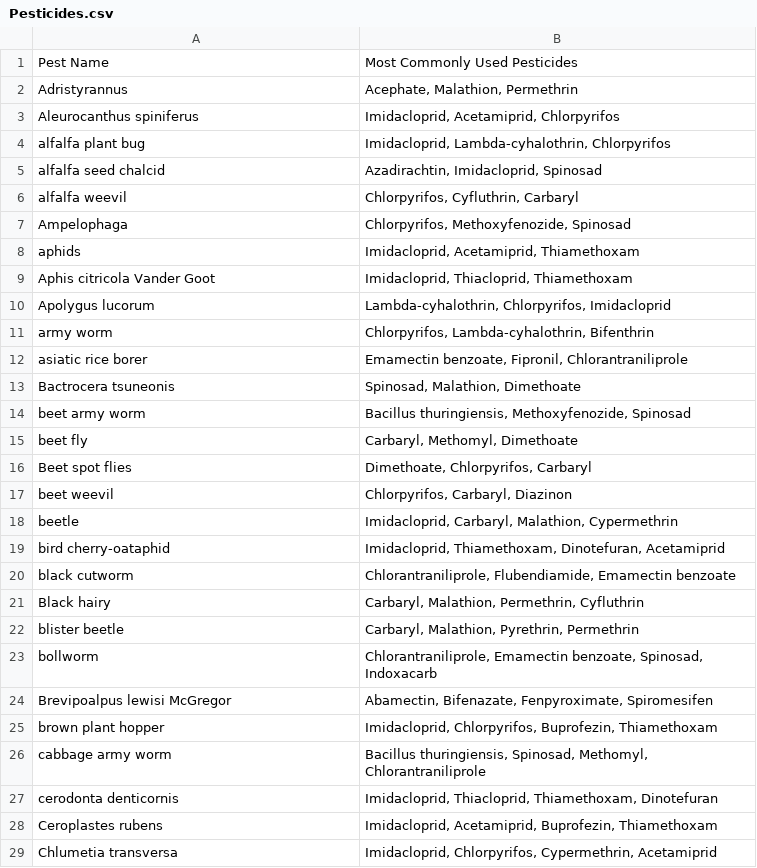
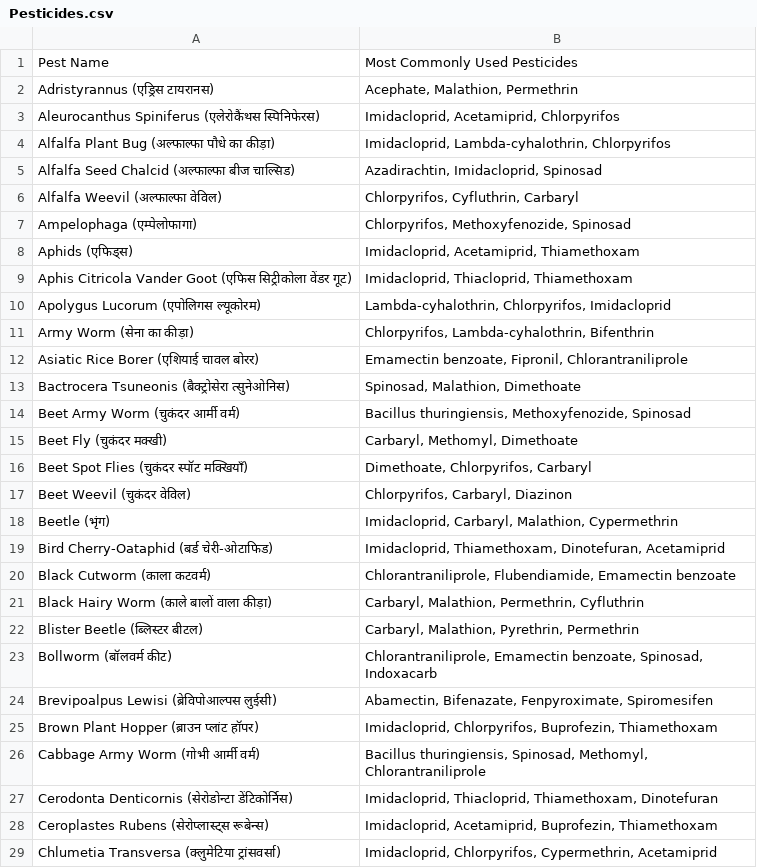
Before and after one commit to KeshavMaheshwari21/Farmer-Helper, a CSV file: models/Pest & Pesticide/Pesticides.csv, drawn as a sheet; only a part is shown; the diff covers the shown part only.

Commit message:
pesticide suggestion

```diff
--- a/models/Pest & Pesticide/Pesticides.csv
+++ b/models/Pest & Pesticide/Pesticides.csv
@@ -1,29 +1,29 @@
 Pest Name,Most Commonly Used Pesticides
-Adristyrannus,"Acephate, Malathion, Permethrin"
-Aleurocanthus spiniferus,"Imidacloprid, Acetamiprid, Chlorpyrifos"
-alfalfa plant bug,"Imidacloprid, Lambda-cyhalothrin, Chlorpyrifos"
-alfalfa seed chalcid,"Azadirachtin, Imidacloprid, Spinosad"
-alfalfa weevil,"Chlorpyrifos, Cyfluthrin, Carbaryl"
-Ampelophaga,"Chlorpyrifos, Methoxyfenozide, Spinosad"
-aphids,"Imidacloprid, Acetamiprid, Thiamethoxam"
-Aphis citricola Vander Goot,"Imidacloprid, Thiacloprid, Thiamethoxam"
-Apolygus lucorum,"Lambda-cyhalothrin, Chlorpyrifos, Imidacloprid"
-army worm,"Chlorpyrifos, Lambda-cyhalothrin, Bifenthrin"
-asiatic rice borer,"Emamectin benzoate, Fipronil, Chlorantraniliprole"
-Bactrocera tsuneonis,"Spinosad, Malathion, Dimethoate"
-beet army worm,"Bacillus thuringiensis, Methoxyfenozide, Spinosad"
-beet fly,"Carbaryl, Methomyl, Dimethoate"
-Beet spot flies,"Dimethoate, Chlorpyrifos, Carbaryl"
-beet weevil,"Chlorpyrifos, Carbaryl, Diazinon"
-beetle,"Imidacloprid, Carbaryl, Malathion, Cypermethrin"
-bird cherry-oataphid,"Imidacloprid, Thiamethoxam, Dinotefuran, Acetamiprid"
-black cutworm,"Chlorantraniliprole, Flubendiamide, Emamectin benzoate"
-Black hairy,"Carbaryl, Malathion, Permethrin, Cyfluthrin"
-blister beetle,"Carbaryl, Malathion, Pyrethrin, Permethrin"
-bollworm,"Chlorantraniliprole, Emamectin benzoate, Spinosad, Indoxacarb"
-Brevipoalpus lewisi McGregor,"Abamectin, Bifenazate, Fenpyroximate, Spiromesifen"
-brown plant hopper,"Imidacloprid, Chlorpyrifos, Buprofezin, Thiamethoxam"
-cabbage army worm,"Bacillus thuringiensis, Spinosad, Methomyl, Chlorantraniliprole"
-cerodonta denticornis,"Imidacloprid, Thiacloprid, Thiamethoxam, Dinotefuran"
-Ceroplastes rubens,"Imidacloprid, Acetamiprid, Buprofezin, Thiamethoxam"
-Chlumetia transversa,"Imidacloprid, Chlorpyrifos, Cypermethrin, Acetamiprid"
+Adristyrannus (एड्रिस टायरानस),"Acephate, Malathion, Permethrin"
+Aleurocanthus Spiniferus (एलेरोकैंथस स्पिनिफेरस),"Imidacloprid, Acetamiprid, Chlorpyrifos"
+Alfalfa Plant Bug (अल्फाल्फा पौधे का कीड़ा),"Imidacloprid, Lambda-cyhalothrin, Chlorpyrifos"
+Alfalfa Seed Chalcid (अल्फाल्फा बीज चाल्सिड),"Azadirachtin, Imidacloprid, Spinosad"
+Alfalfa Weevil (अल्फाल्फा वेविल),"Chlorpyrifos, Cyfluthrin, Carbaryl"
+Ampelophaga (एम्पेलोफागा),"Chlorpyrifos, Methoxyfenozide, Spinosad"
+Aphids (एफिड्स),"Imidacloprid, Acetamiprid, Thiamethoxam"
+Aphis Citricola Vander Goot (एफिस सिट्रीकोला वेंडर गूट),"Imidacloprid, Thiacloprid, Thiamethoxam"
+Apolygus Lucorum (एपोलिगस ल्यूकोरम),"Lambda-cyhalothrin, Chlorpyrifos, Imidacloprid"
+Army Worm (सेना का कीड़ा),"Chlorpyrifos, Lambda-cyhalothrin, Bifenthrin"
+Asiatic Rice Borer (एशियाई चावल बोरर),"Emamectin benzoate, Fipronil, Chlorantraniliprole"
+Bactrocera Tsuneonis (बैक्ट्रोसेरा त्सुनेओनिस),"Spinosad, Malathion, Dimethoate"
+Beet Army Worm (चुकंदर आर्मी वर्म),"Bacillus thuringiensis, Methoxyfenozide, Spinosad"
+Beet Fly (चुकंदर मक्खी),"Carbaryl, Methomyl, Dimethoate"
+Beet Spot Flies (चुकंदर स्पॉट मक्खियाँ),"Dimethoate, Chlorpyrifos, Carbaryl"
+Beet Weevil (चुकंदर वेविल),"Chlorpyrifos, Carbaryl, Diazinon"
+Beetle (भृंग),"Imidacloprid, Carbaryl, Malathion, Cypermethrin"
+Bird Cherry-Oataphid (बर्ड चेरी-ओटाफिड),"Imidacloprid, Thiamethoxam, Dinotefuran, Acetamiprid"
+Black Cutworm (काला कटवर्म),"Chlorantraniliprole, Flubendiamide, Emamectin benzoate"
+Black Hairy Worm (काले बालों वाला कीड़ा),"Carbaryl, Malathion, Permethrin, Cyfluthrin"
+Blister Beetle (ब्लिस्टर बीटल),"Carbaryl, Malathion, Pyrethrin, Permethrin"
+Bollworm (बॉलवर्म कीट),"Chlorantraniliprole, Emamectin benzoate, Spinosad, Indoxacarb"
+Brevipoalpus Lewisi (ब्रेविपोआल्पस लुईसी),"Abamectin, Bifenazate, Fenpyroximate, Spiromesifen"
+Brown Plant Hopper (ब्राउन प्लांट हॉपर),"Imidacloprid, Chlorpyrifos, Buprofezin, Thiamethoxam"
+Cabbage Army Worm (गोभी आर्मी वर्म),"Bacillus thuringiensis, Spinosad, Methomyl, Chlorantraniliprole"
+Cerodonta Denticornis (सेरोडोन्टा डेंटिकोर्निस),"Imidacloprid, Thiacloprid, Thiamethoxam, Dinotefuran"
+Ceroplastes Rubens (सेरोप्लास्ट्स रूबेन्स),"Imidacloprid, Acetamiprid, Buprofezin, Thiamethoxam"
+Chlumetia Transversa (क्लुमेटिया ट्रांसवर्सा),"Imidacloprid, Chlorpyrifos, Cypermethrin, Acetamiprid"
```
Also changed, not shown: 4 edited cells elsewhere in this file, 7 other files.
